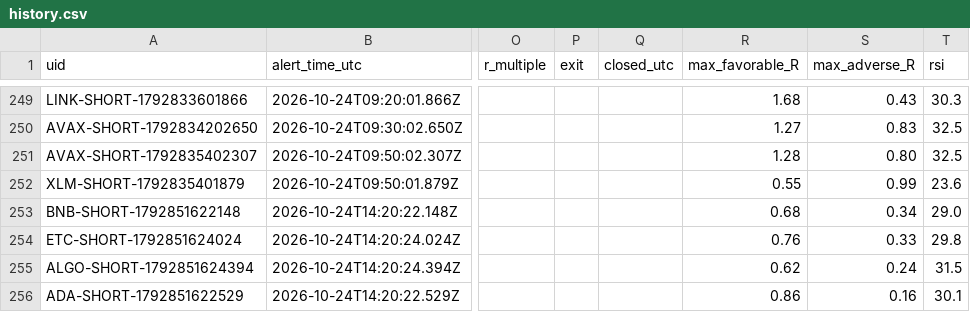
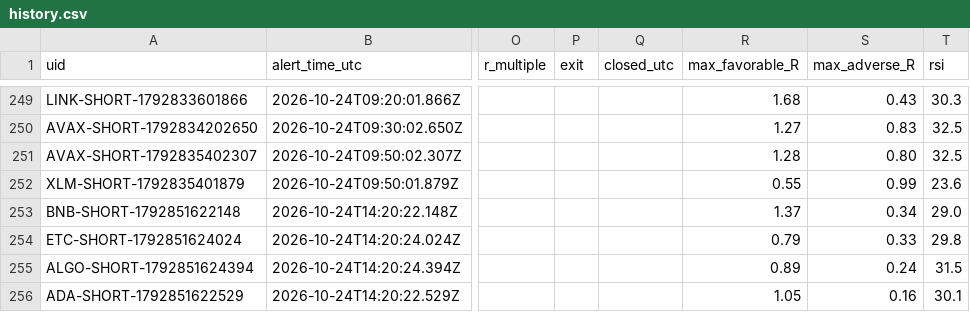
Before and after one commit to dan-spe06/surge-radar, a CSV file: data/history.csv, drawn as a sheet; only a part is shown, gaps mark what is left out; the diff names each change by its address in the sheet, - before the commit and + after, or states it on an @@ line.

```diff
--- a/data/history.csv
+++ b/data/history.csv
-R253 (max_favorable_R): 0.68
+R253 (max_favorable_R): 1.37
-R254 (max_favorable_R): 0.76
+R254 (max_favorable_R): 0.79
-R255 (max_favorable_R): 0.62
+R255 (max_favorable_R): 0.89
-R256 (max_favorable_R): 0.86
+R256 (max_favorable_R): 1.05
```
Also changed, not shown: 3 other files.
